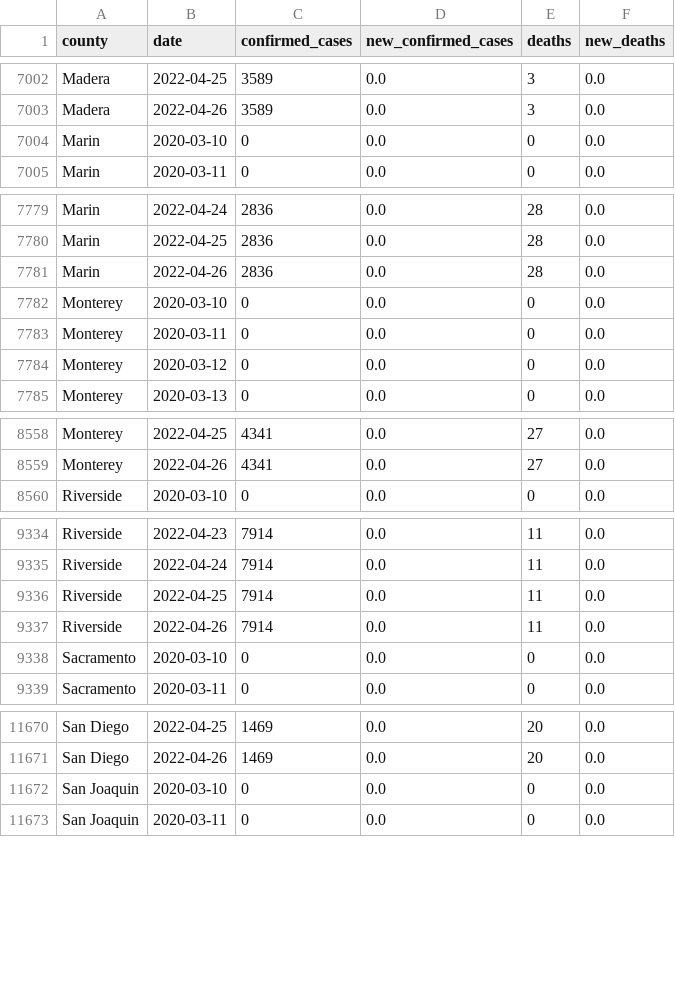
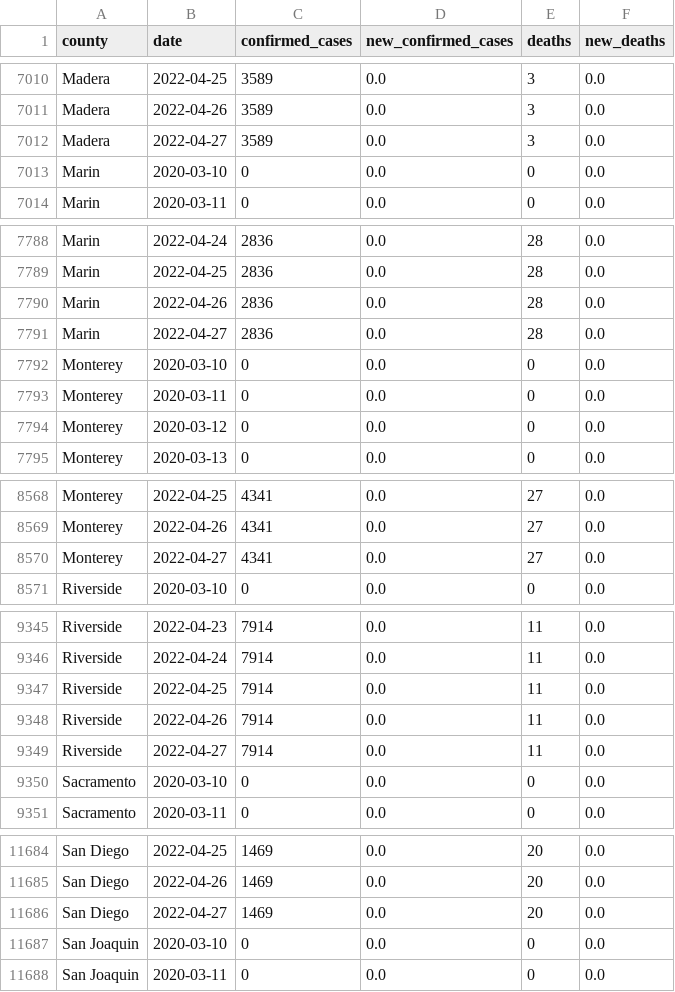
Before and after one commit to epibiostat/health-atlas-scrapers, a CSV file: prison-cases/data/covid-prison-data-by-county.csv, drawn as a sheet; only a part is shown, gaps mark what is left out; the diff covers the shown part only; the diff names each change by its address in the sheet, - before the commit and + after, or states it on an @@ line.

```diff
--- a/prison-cases/data/covid-prison-data-by-county.csv
+++ b/prison-cases/data/covid-prison-data-by-county.csv
+row 7012: Madera | 2022-04-27 | 3589 | 0.0 | 3 | 0.0
+row 7791: Marin | 2022-04-27 | 2836 | 0.0 | 28 | 0.0
+row 8570: Monterey | 2022-04-27 | 4341 | 0.0 | 27 | 0.0
+row 9349: Riverside | 2022-04-27 | 7914 | 0.0 | 11 | 0.0
+row 11686: San Diego | 2022-04-27 | 1469 | 0.0 | 20 | 0.0
```
Also changed, not shown: 14 added rows and 15 edited cells elsewhere in this file.
